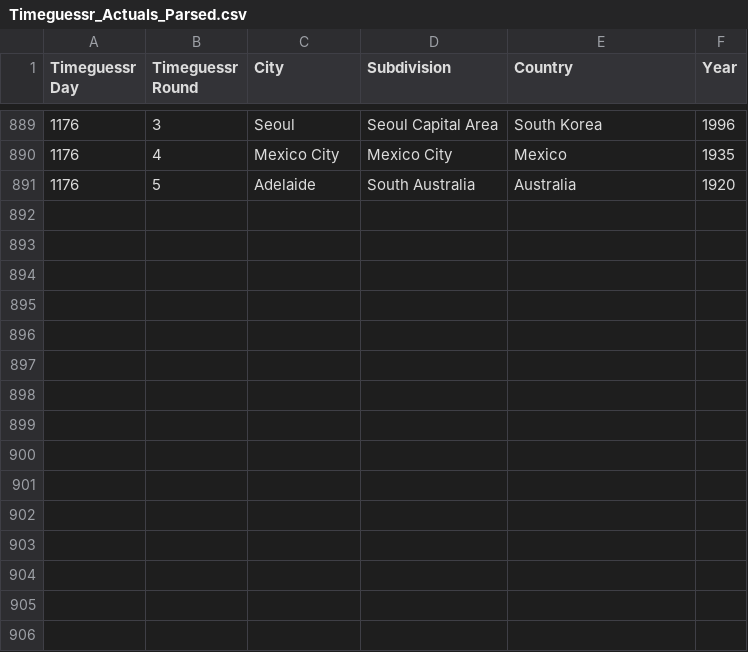
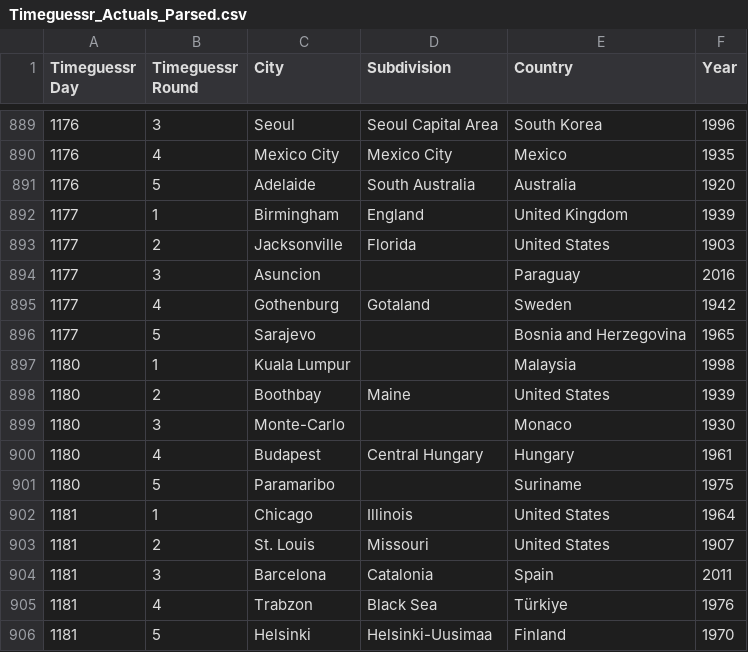
Before and after one commit to sjlarimer/TimeGuessr, a CSV file: Data/Timeguessr_Actuals_Parsed.csv, drawn as a sheet; only a part is shown, gaps mark what is left out; the diff names each change by its address in the sheet, - before the commit and + after, or states it on an @@ line.

```diff
--- a/Data/Timeguessr_Actuals_Parsed.csv
+++ b/Data/Timeguessr_Actuals_Parsed.csv
+row 892: 1177 | 1 | Birmingham | England | United Kingdom | 1939
+row 893: 1177 | 2 | Jacksonville | Florida | United States | 1903
+row 894: 1177 | 3 | Asuncion |  | Paraguay | 2016
+row 895: 1177 | 4 | Gothenburg | Gotaland | Sweden | 1942
+row 896: 1177 | 5 | Sarajevo |  | Bosnia and Herzegovina | 1965
+row 897: 1180 | 1 | Kuala Lumpur |  | Malaysia | 1998
+row 898: 1180 | 2 | Boothbay | Maine | United States | 1939
+row 899: 1180 | 3 | Monte-Carlo |  | Monaco | 1930
+row 900: 1180 | 4 | Budapest | Central Hungary | Hungary | 1961
+row 901: 1180 | 5 | Paramaribo |  | Suriname | 1975
+row 902: 1181 | 1 | Chicago | Illinois | United States | 1964
+row 903: 1181 | 2 | St. Louis | Missouri | United States | 1907
+row 904: 1181 | 3 | Barcelona | Catalonia | Spain | 2011
+row 905: 1181 | 4 | Trabzon | Black Sea | Türkiye | 1976
+row 906: 1181 | 5 | Helsinki | Helsinki-Uusimaa | Finland | 1970
```
Also changed, not shown: Data/Timeguessr_Michael_Parsed.csv, Data/Timeguessr_Sarah_Parsed.csv, 5 other files.
